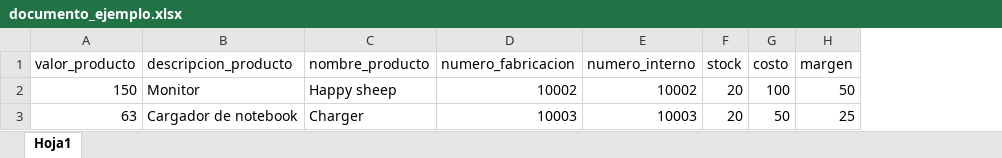
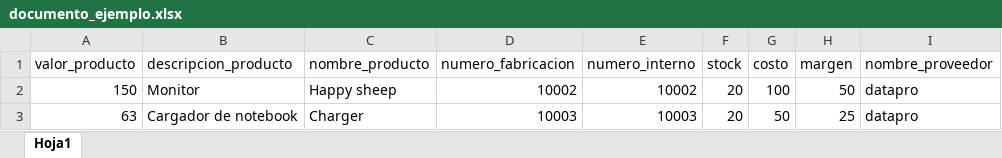
Before and after one commit to camila-datapro/sendok, an Excel workbook: public/documentos/documento_ejemplo.xlsx, sheet Hoja1, drawn as a sheet; values as stored, in another font and other column widths than the file's, no borders; table styles not drawn; the diff names each change by its address in the sheet, - before the commit and + after, or states it on an @@ line.

Commit message:
se incorpora proveedor a ingreso masivo

```diff
--- a/public/documentos/documento_ejemplo.xlsx (sheet Hoja1)
+++ b/public/documentos/documento_ejemplo.xlsx (sheet Hoja1)
+column I (nombre_proveedor), rows 2-3: datapro | datapro
```
Also changed, not shown: public/documentos/plantilla_documento.xlsx, 2 other files.
